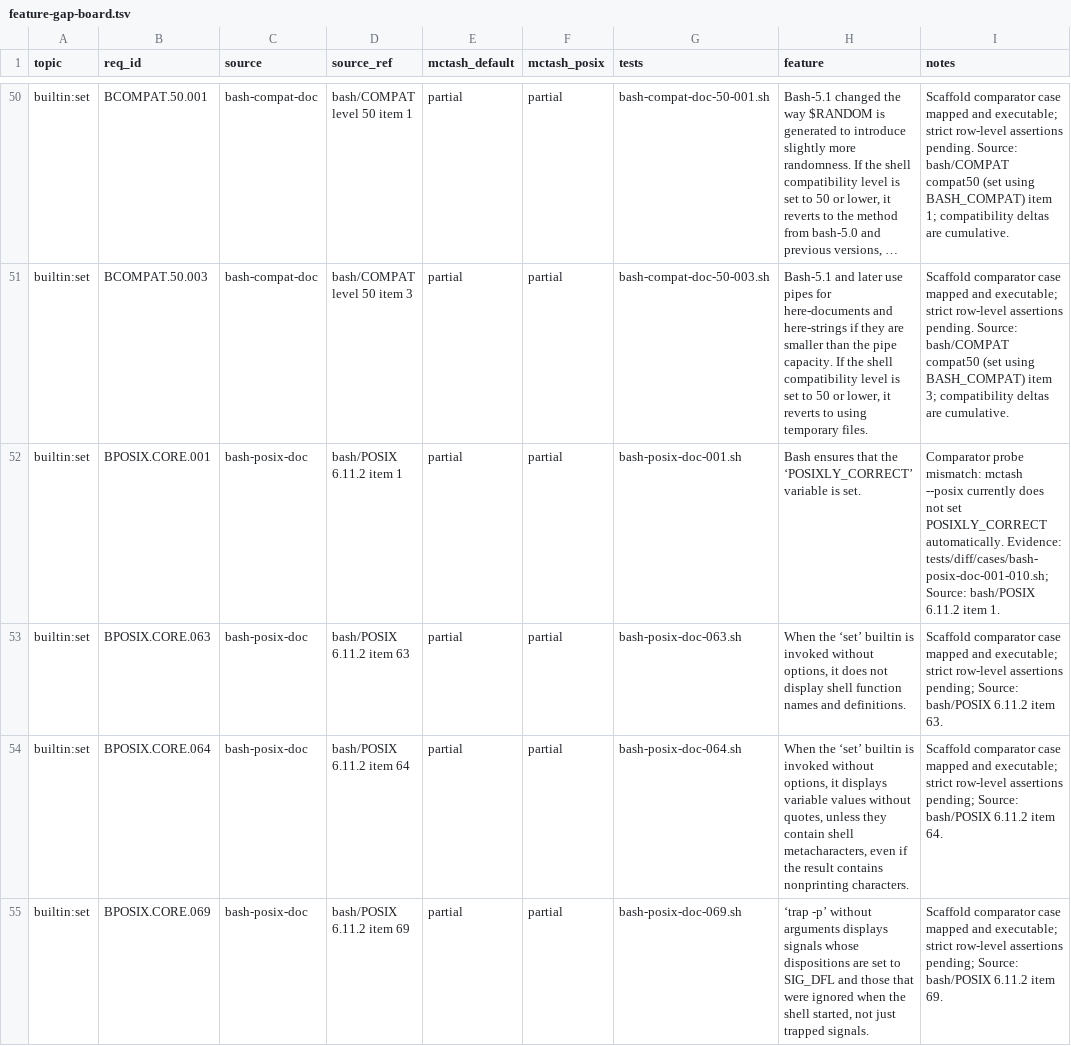
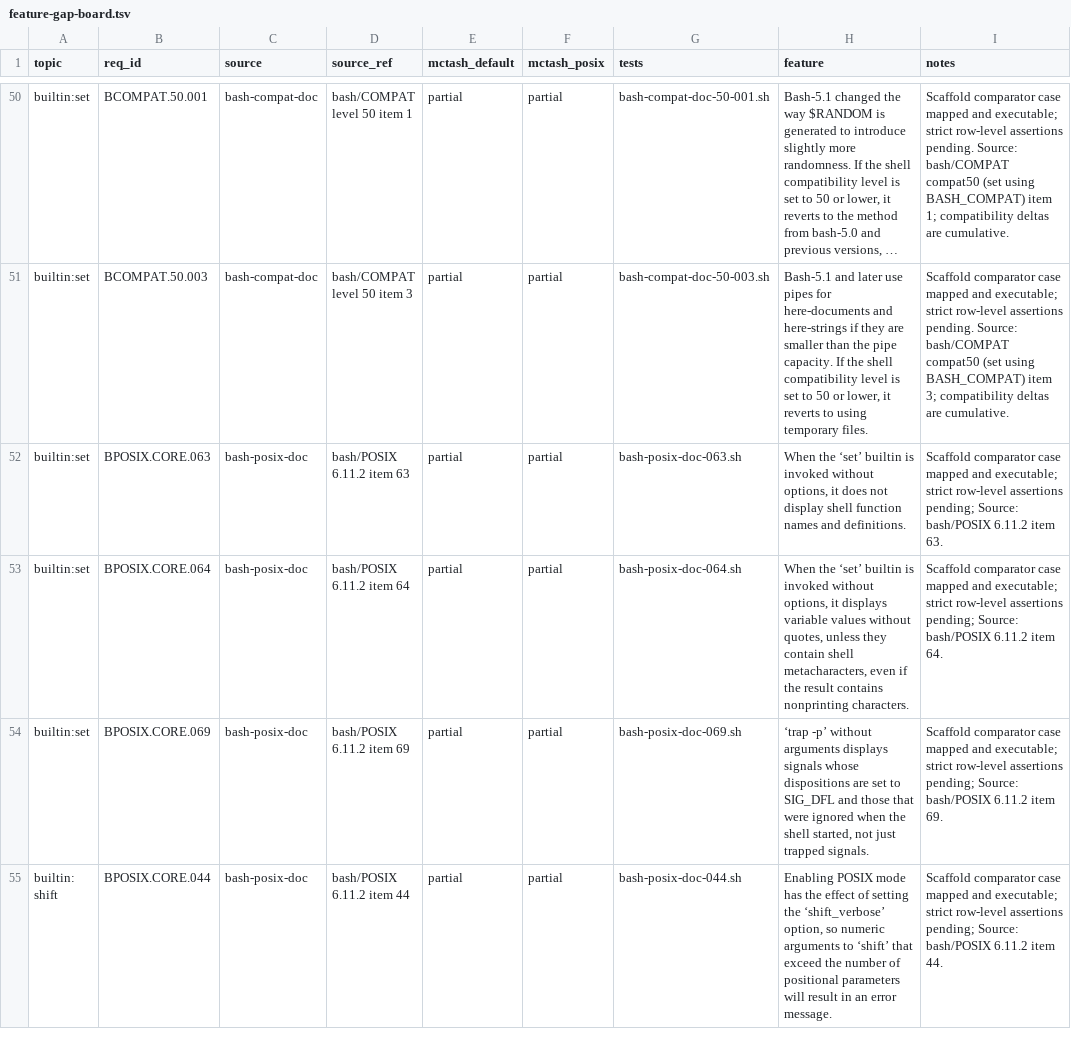
Before and after one commit to samliddicott/mcpash, a TSV file: docs/specs/feature-gap-board.tsv, drawn as a sheet; only a part is shown, gaps mark what is left out; the shorter side is filled out with more unchanged rows; long unchanged cells end in …; the diff covers the shown part only; the diff names each change by its address in the sheet, - before the commit and + after, or states it on an @@ line.

Commit message:
matrix cluster1: close POSIX startup/time rows 001/002/007

```diff
--- a/docs/specs/feature-gap-board.tsv
+++ b/docs/specs/feature-gap-board.tsv
-row 52: builtin:set | BPOSIX.CORE.001 | bash-posix-doc | bash/POSIX 6.11.2 item 1 | partial | partial | bash-posix-doc-001.sh | Bash ensures that the ‘POSIXLY_CORRECT’ variable is set. | Comparator probe mismatch: mctash --posix currently does not set POSIXLY_CORRECT automatically. Evidence: tests/diff/cases/bash-posix-doc-001-010.sh; Source: bash/POSIX 6.11.2 item 1.
```
Also changed, not shown: 2 removed rows elsewhere in this file, docs/specs/bash-posix-mode-implementation-matrix.tsv, docs/specs/feature-index.tsv, 2 other files.
